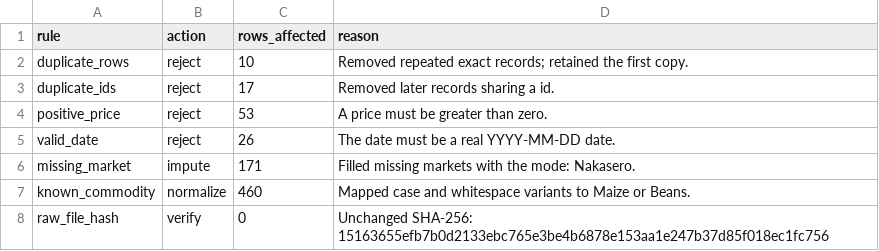
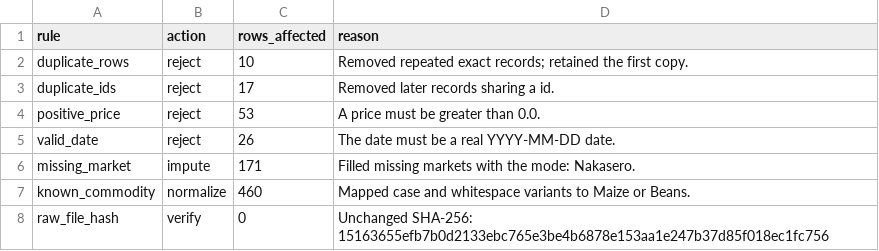
Before and after one commit to 99Jeferson/dsc3103-project, a CSV file: docs/cleaning_log.csv, drawn as a sheet.

```diff
--- a/docs/cleaning_log.csv
+++ b/docs/cleaning_log.csv
@@ -3,3 +3,3 @@ duplicate_rows,reject,10,Removed repeated exact records; retained the first copy
 duplicate_ids,reject,17,Removed later records sharing a id.
-positive_price,reject,53,A price must be greater than zero.
+positive_price,reject,53,A price must be greater than 0.0.
 valid_date,reject,26,The date must be a real YYYY-MM-DD date.
```
Also changed, not shown: 17 other files.
